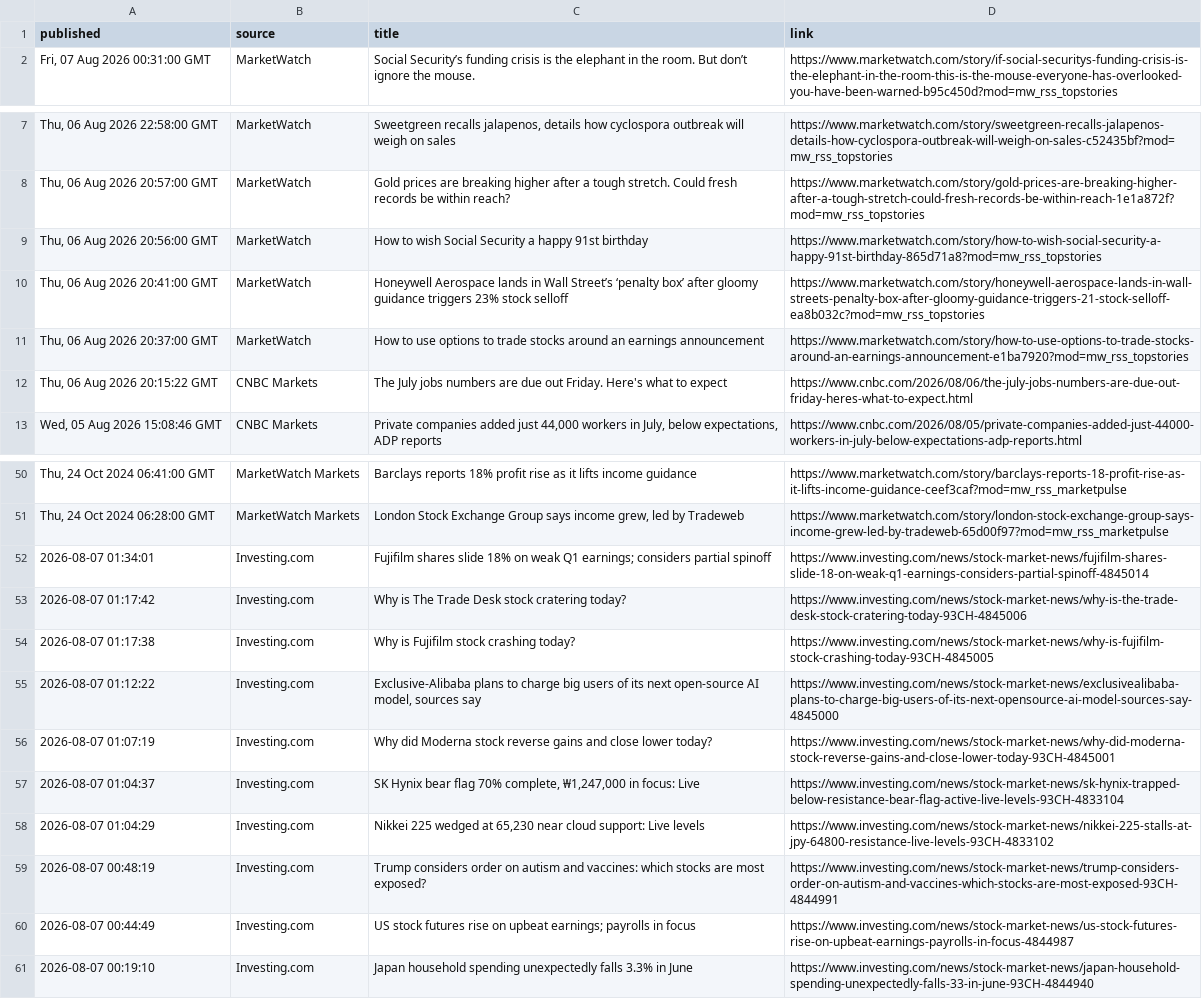
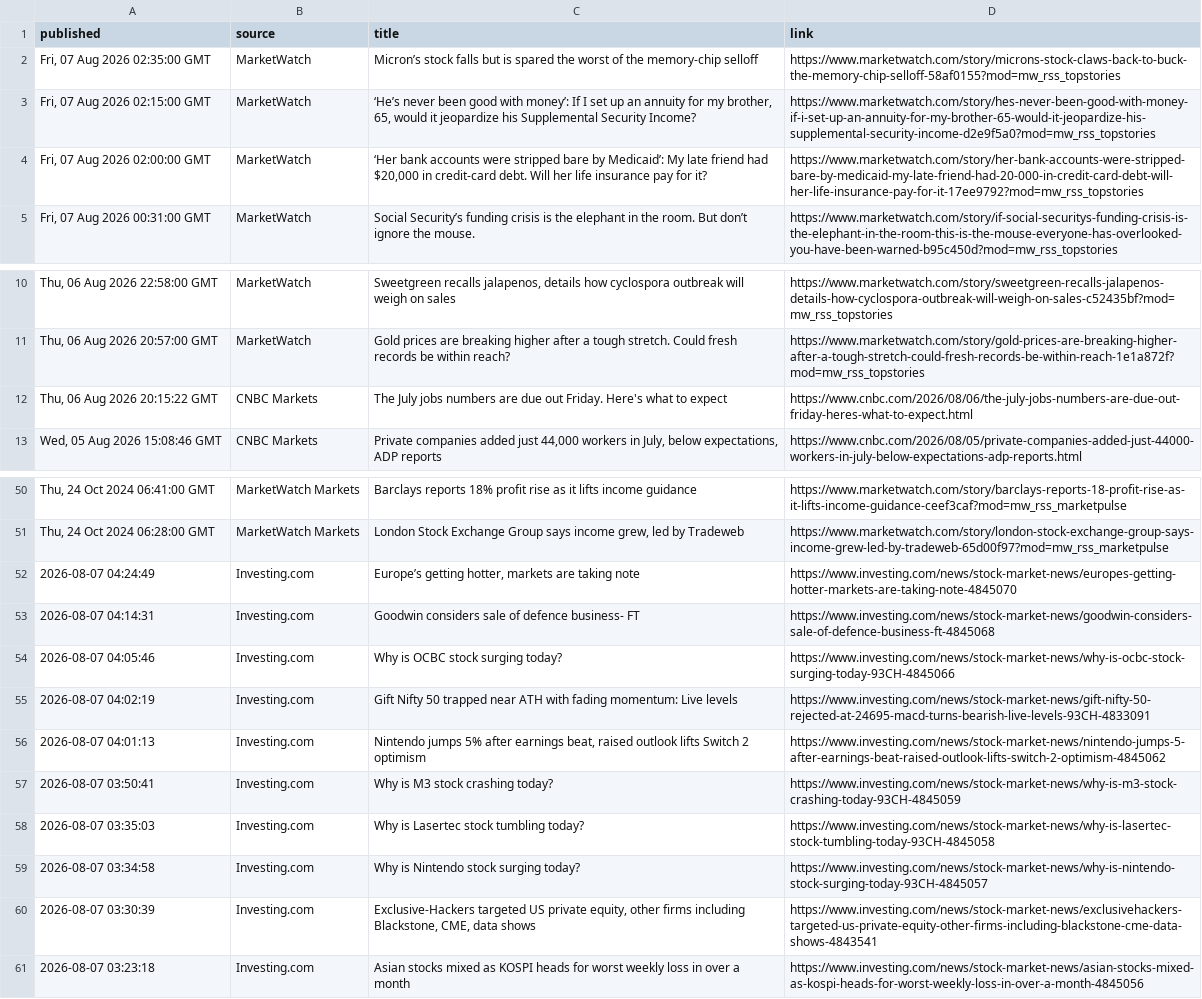
Before and after one commit to aivisionaryworld-blip/ai-insider-site, a CSV file: public_market_news.csv, drawn as a sheet; only a part is shown, gaps mark what is left out; removed rows and columns are numbered as before the commit, all else as after; the diff names each change by its address in the sheet, - before the commit and + after, or states it on an @@ line.

```diff
--- a/public_market_news.csv
+++ b/public_market_news.csv
+row 2: Fri, 07 Aug 2026 02:35:00 GMT | MarketWatch | Micron’s stock falls but is spared the worst of the memory-chip selloff | https://www.marketwatch.com/story/microns-stock-claws-back-to-buck-the-memory-chip-selloff-58af0155?mod=mw_rss_topstories
+row 3: Fri, 07 Aug 2026 02:15:00 GMT | MarketWatch | ‘He’s never been good with money’: If I set up an annuity for my brother, 65, would it jeopardize his Supplemental Security Income? | https://www.marketwatch.com/story/hes-never-been-good-with-money-if-i-set-up-an-annuity-for-my-brother-65-would-it-jeopardize-his-supplemental-security-income-d2e9f5a0?mod=mw_rss_topstories
+row 4: Fri, 07 Aug 2026 02:00:00 GMT | MarketWatch | ‘Her bank accounts were stripped bare by Medicaid’: My late friend had $20,000 in credit-card debt. Will her life insurance pay for it? | https://www.marketwatch.com/story/her-bank-accounts-were-stripped-bare-by-medicaid-my-late-friend-had-20-000-in-credit-card-debt-will-her-life-insurance-pay-for-it-17ee9792?mod=mw_rss_topstories
-row 9: Thu, 06 Aug 2026 20:56:00 GMT | MarketWatch | How to wish Social Security a happy 91st birthday | https://www.marketwatch.com/story/how-to-wish-social-security-a-happy-91st-birthday-865d71a8?mod=mw_rss_topstories
-row 10: Thu, 06 Aug 2026 20:41:00 GMT | MarketWatch | Honeywell Aerospace lands in Wall Street’s ‘penalty box’ after gloomy guidance triggers 23% stock selloff | https://www.marketwatch.com/story/honeywell-aerospace-lands-in-wall-streets-penalty-box-after-gloomy-guidance-triggers-21-stock-selloff-ea8b032c?mod=mw_rss_topstories
-row 11: Thu, 06 Aug 2026 20:37:00 GMT | MarketWatch | How to use options to trade stocks around an earnings announcement | https://www.marketwatch.com/story/how-to-use-options-to-trade-stocks-around-an-earnings-announcement-e1ba7920?mod=mw_rss_topstories
+row 52: 2026-08-07 04:24:49 | Investing.com | Europe’s getting hotter, markets are taking note | https://www.investing.com/news/stock-market-news/europes-getting-hotter-markets-are-taking-note-4845070
+row 53: 2026-08-07 04:14:31 | Investing.com | Goodwin considers sale of defence business- FT | https://www.investing.com/news/stock-market-news/goodwin-considers-sale-of-defence-business-ft-4845068
+row 54: 2026-08-07 04:05:46 | Investing.com | Why is OCBC stock surging today? | https://www.investing.com/news/stock-market-news/why-is-ocbc-stock-surging-today-93CH-4845066
+row 55: 2026-08-07 04:02:19 | Investing.com | Gift Nifty 50 trapped near ATH with fading momentum: Live levels | https://www.investing.com/news/stock-market-news/gift-nifty-50-rejected-at-24695-macd-turns-bearish-live-levels-93CH-4833091
-A56 (published): 2026-08-07 01:34:01
+A56 (published): 2026-08-07 04:01:13
-C56 (title): Fujifilm shares slide 18% on weak Q1 earnings; considers partial spinoff
+C56 (title): Nintendo jumps 5% after earnings beat, raised outlook lifts Switch 2 optimism
-D56 (link): https://www.investing.com/news/stock-market-news/fujifilm-shares-slide-18-on-weak-q1-earnings-considers-partial-spinoff-4845014
+D56 (link): https://www.investing.com/news/stock-market-news/nintendo-jumps-5-after-earnings-beat-raised-outlook-lifts-switch-2-optimism-4845062
-A57 (published): 2026-08-07 01:17:42
+A57 (published): 2026-08-07 03:50:41
-C57 (title): Why is The Trade Desk stock cratering today?
+C57 (title): Why is M3 stock crashing today?
-D57 (link): https://www.investing.com/news/stock-market-news/why-is-the-trade-desk-stock-cratering-today-93CH-4845006
+D57 (link): https://www.investing.com/news/stock-market-news/why-is-m3-stock-crashing-today-93CH-4845059
-A58 (published): 2026-08-07 01:17:38
+A58 (published): 2026-08-07 03:35:03
-C58 (title): Why is Fujifilm stock crashing today?
+C58 (title): Why is Lasertec stock tumbling today?
-D58 (link): https://www.investing.com/news/stock-market-news/why-is-fujifilm-stock-crashing-today-93CH-4845005
+D58 (link): https://www.investing.com/news/stock-market-news/why-is-lasertec-stock-tumbling-today-93CH-4845058
-row 55: 2026-08-07 01:12:22 | Investing.com | Exclusive-Alibaba plans to charge big users of its next open-source AI model, sources say | https://www.investing.com/news/stock-market-news/exclusivealibaba-plans-to-charge-big-users-of-its-next-opensource-ai-model-sources-say-4845000
-A59 (published): 2026-08-07 01:07:19
+A59 (published): 2026-08-07 03:34:58
-C59 (title): Why did Moderna stock reverse gains and close lower today?
+C59 (title): Why is Nintendo stock surging today?
-D59 (link): https://www.investing.com/news/stock-market-news/why-did-moderna-stock-reverse-gains-and-close-lower-today-93CH-4845001
+D59 (link): https://www.investing.com/news/stock-market-news/why-is-nintendo-stock-surging-today-93CH-4845057
-A60 (published): 2026-08-07 01:04:37
+A60 (published): 2026-08-07 03:30:39
-C60 (title): SK Hynix bear flag 70% complete, ₩1,247,000 in focus: Live
+C60 (title): Exclusive-Hackers targeted US private equity, other firms including Blackstone, CME, data shows
-D60 (link): https://www.investing.com/news/stock-market-news/sk-hynix-trapped-below-resistance-bear-flag-active-live-levels-93CH-4833104
+D60 (link): https://www.investing.com/news/stock-market-news/exclusivehackers-targeted-us-private-equity-other-firms-including-blackstone-cme-data-shows-4843541
-row 58: 2026-08-07 01:04:29 | Investing.com | Nikkei 225 wedged at 65,230 near cloud support: Live levels | https://www.investing.com/news/stock-market-news/nikkei-225-stalls-at-jpy-64800-resistance-live-levels-93CH-4833102
-A61 (published): 2026-08-07 00:48:19
+A61 (published): 2026-08-07 03:23:18
-C61 (title): Trump considers order on autism and vaccines: which stocks are most exposed?
+C61 (title): Asian stocks mixed as KOSPI heads for worst weekly loss in over a month
-D61 (link): https://www.investing.com/news/stock-market-news/trump-considers-order-on-autism-and-vaccines-which-stocks-are-most-exposed-93CH-4844991
+D61 (link): https://www.investing.com/news/stock-market-news/asian-stocks-mixed-as-kospi-heads-for-worst-weekly-loss-in-over-a-month-4845056
-row 60: 2026-08-07 00:44:49 | Investing.com | US stock futures rise on upbeat earnings; payrolls in focus | https://www.investing.com/news/stock-market-news/us-stock-futures-rise-on-upbeat-earnings-payrolls-in-focus-4844987
-row 61: 2026-08-07 00:19:10 | Investing.com | Japan household spending unexpectedly falls 3.3% in June | https://www.investing.com/news/stock-market-news/japan-household-spending-unexpectedly-falls-33-in-june-93CH-4844940
```
